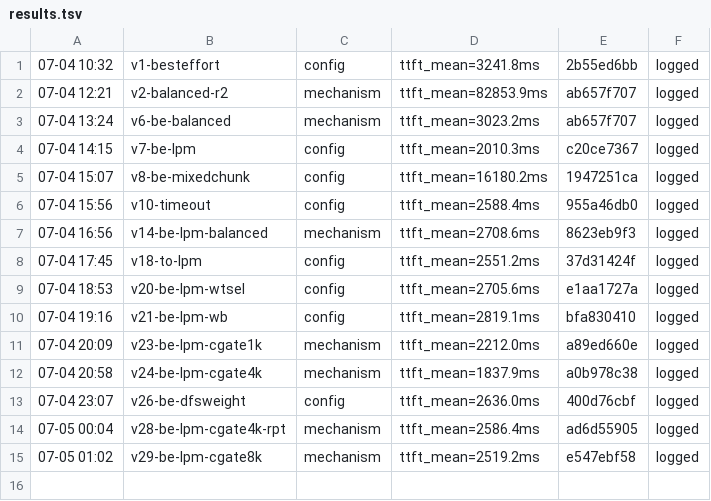
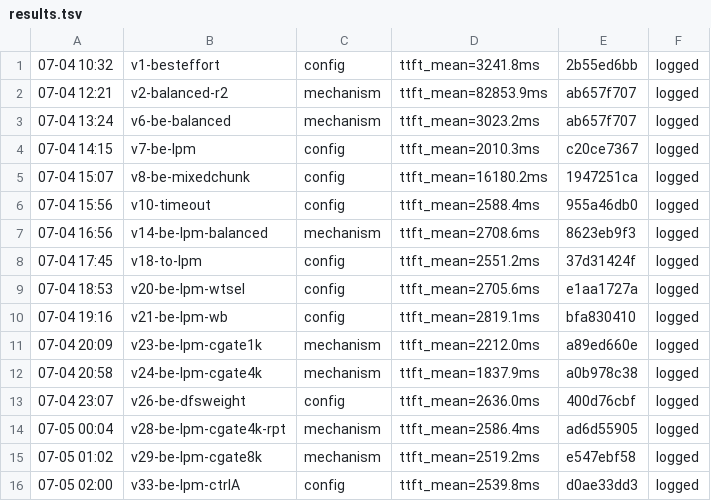
Before and after one commit to sgl-evolve/sglang, a TSV file: results.tsv, drawn as a sheet.

```diff
--- a/results.tsv
+++ b/results.tsv
@@ -15 +15,2 @@
 07-05 01:02	v29-be-lpm-cgate8k	mechanism	ttft_mean=2519.2ms	e547ebf58	logged
+07-05 02:00	v33-be-lpm-ctrlA	config	ttft_mean=2539.8ms	d0ae33dd3	logged
```
Also changed, not shown: 1 other file.
